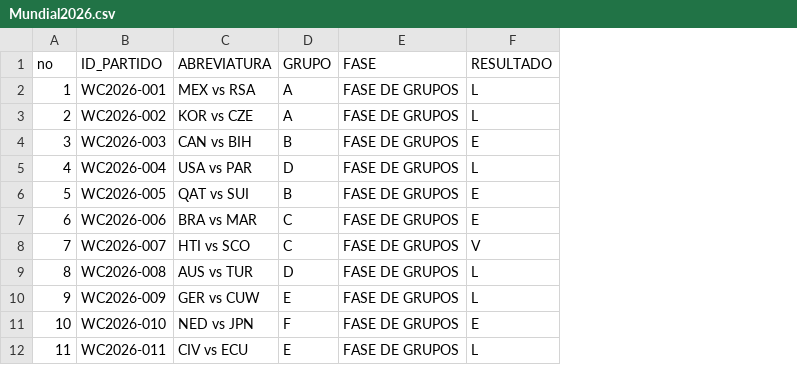
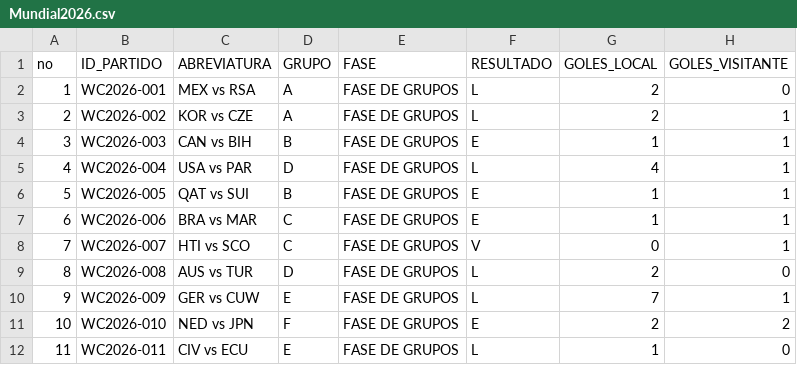
Before and after one commit to mrcastillos/ssmapas, a CSV file: Mundial2026.csv, drawn as a sheet; only a part is shown; the diff names each change by its address in the sheet, - before the commit and + after, or states it on an @@ line.

Commit message:
Add files via upload

```diff
--- a/Mundial2026.csv
+++ b/Mundial2026.csv
+column G (GOLES_LOCAL), rows 2-12: 2 | 2 | 1 | 4 | 1 | 1 | 0 | 2 | 7 | 2 | 1
+column H (GOLES_VISITANTE), rows 2-12: 0 | 1 | 1 | 1 | 1 | 1 | 1 | 0 | 1 | 2 | 0
```
